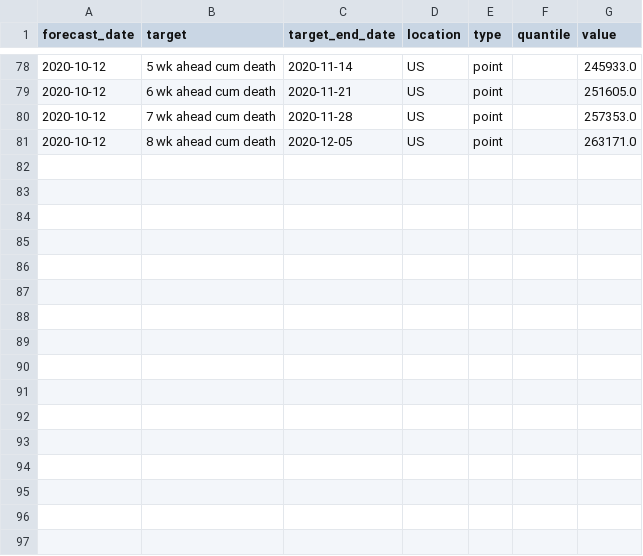
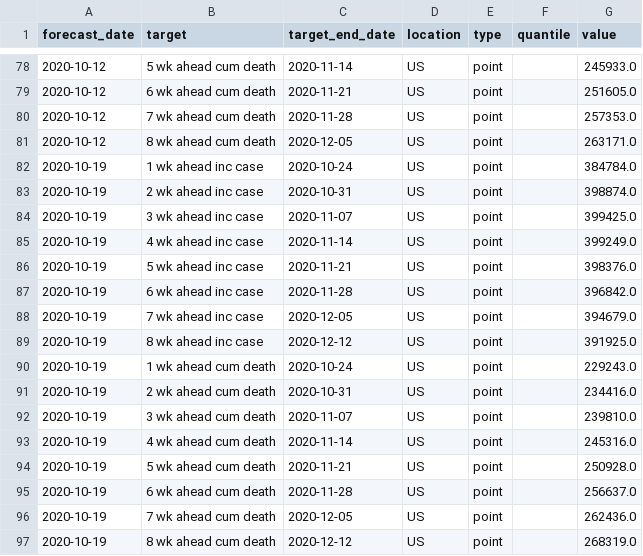
Before and after one commit to GTIdeas2020REU/covid-19-data, a CSV file: forecasts_processed/point/IBF-TimeSeries.csv, drawn as a sheet; only a part is shown, gaps mark what is left out; the diff names each change by its address in the sheet, - before the commit and + after, or states it on an @@ line.

```diff
--- a/forecasts_processed/point/IBF-TimeSeries.csv
+++ b/forecasts_processed/point/IBF-TimeSeries.csv
+row 82: 2020-10-19 | 1 wk ahead inc case | 2020-10-24 | US | point |  | 384784.0
+row 83: 2020-10-19 | 2 wk ahead inc case | 2020-10-31 | US | point |  | 398874.0
+row 84: 2020-10-19 | 3 wk ahead inc case | 2020-11-07 | US | point |  | 399425.0
+row 85: 2020-10-19 | 4 wk ahead inc case | 2020-11-14 | US | point |  | 399249.0
+row 86: 2020-10-19 | 5 wk ahead inc case | 2020-11-21 | US | point |  | 398376.0
+row 87: 2020-10-19 | 6 wk ahead inc case | 2020-11-28 | US | point |  | 396842.0
+row 88: 2020-10-19 | 7 wk ahead inc case | 2020-12-05 | US | point |  | 394679.0
+row 89: 2020-10-19 | 8 wk ahead inc case | 2020-12-12 | US | point |  | 391925.0
+row 90: 2020-10-19 | 1 wk ahead cum death | 2020-10-24 | US | point |  | 229243.0
+row 91: 2020-10-19 | 2 wk ahead cum death | 2020-10-31 | US | point |  | 234416.0
+row 92: 2020-10-19 | 3 wk ahead cum death | 2020-11-07 | US | point |  | 239810.0
+row 93: 2020-10-19 | 4 wk ahead cum death | 2020-11-14 | US | point |  | 245316.0
+row 94: 2020-10-19 | 5 wk ahead cum death | 2020-11-21 | US | point |  | 250928.0
+row 95: 2020-10-19 | 6 wk ahead cum death | 2020-11-28 | US | point |  | 256637.0
+row 96: 2020-10-19 | 7 wk ahead cum death | 2020-12-05 | US | point |  | 262436.0
+row 97: 2020-10-19 | 8 wk ahead cum death | 2020-12-12 | US | point |  | 268319.0
```
Also changed, not shown: forecasts_processed/point/NotreDame-FRED.csv, forecasts_processed/point/QJHong-Encounter.csv, 30 other files.
